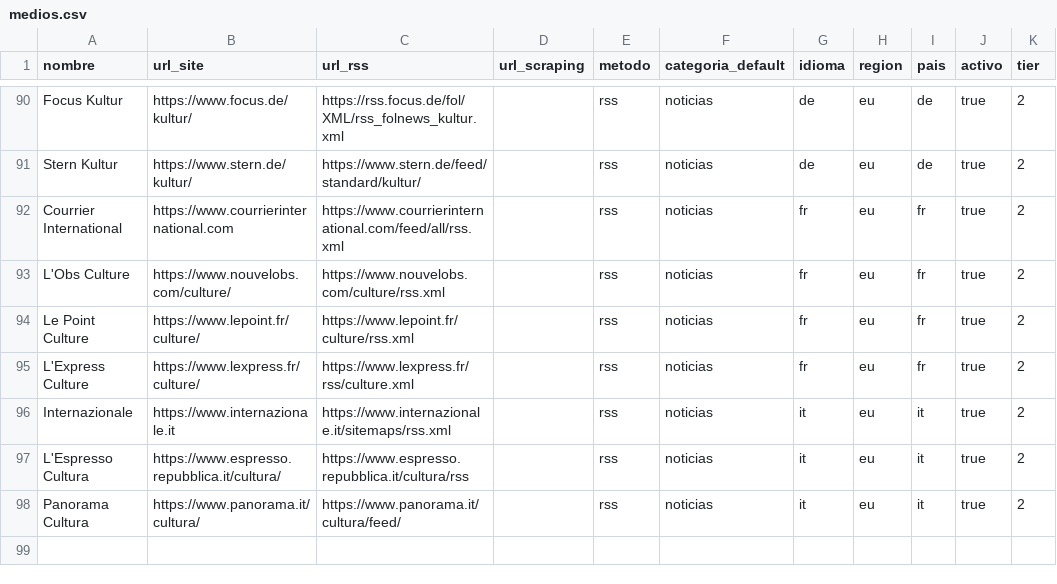
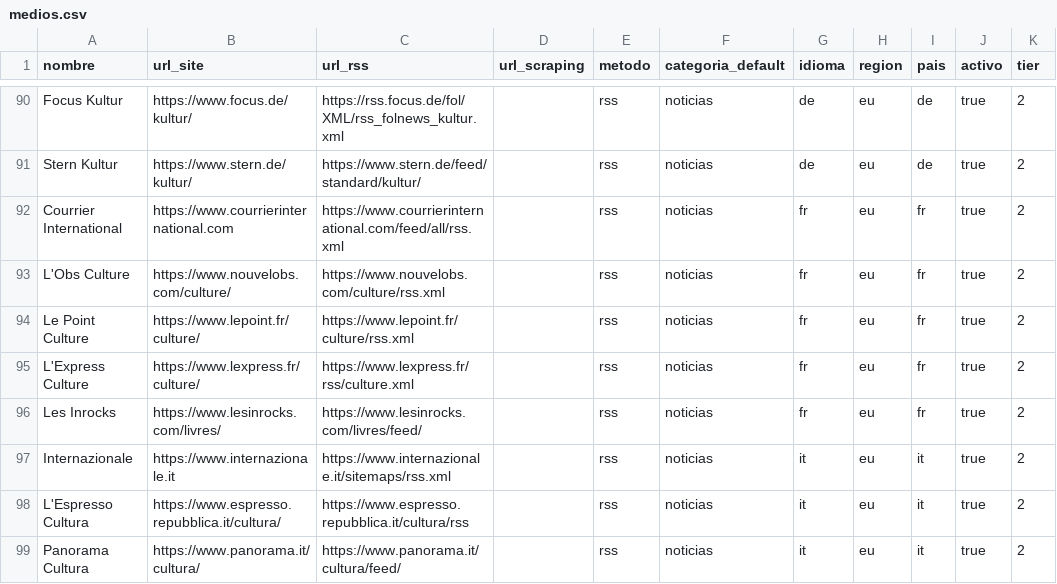
Before and after one commit to antonioj-byte/publishing-monitor, a CSV file: medios.csv, drawn as a sheet; only a part is shown, gaps mark what is left out; the diff names each change by its address in the sheet, - before the commit and + after, or states it on an @@ line.

```diff
--- a/medios.csv
+++ b/medios.csv
+row 96: Les Inrocks | https://www.lesinrocks.com/livres/ | https://www.lesinrocks.com/livres/feed/ |  | rss | noticias | fr | eu | fr | true | 2
```
Also changed, not shown: 1 other file.
